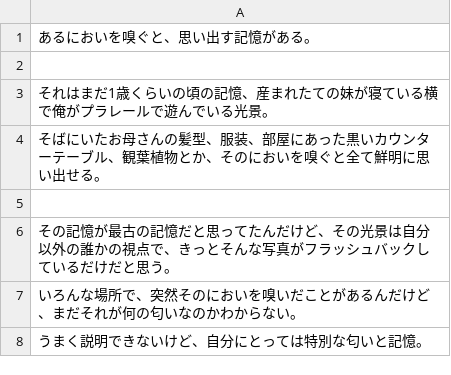
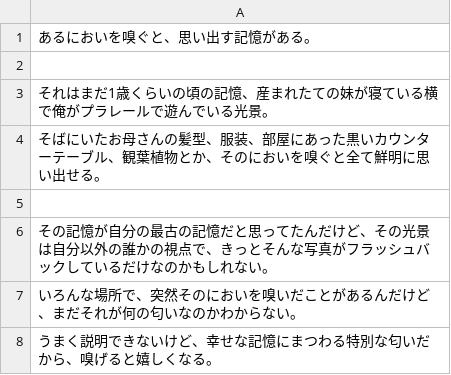
Before and after one commit to pe-hu/value, a CSV file: online/sample/text.csv, drawn as a sheet.

Commit message:
Update text.csv

```diff
--- a/online/sample/text.csv
+++ b/online/sample/text.csv
@@ -5,4 +5,4 @@
 
-その記憶が最古の記憶だと思ってたんだけど、その光景は自分以外の誰かの視点で、きっとそんな写真がフラッシュバックしているだけだと思う。
+その記憶が自分の最古の記憶だと思ってたんだけど、その光景は自分以外の誰かの視点で、きっとそんな写真がフラッシュバックしているだけなのかもしれない。
 いろんな場所で、突然そのにおいを嗅いだことがあるんだけど、まだそれが何の匂いなのかわからない。
-うまく説明できないけど、自分にとっては特別な匂いと記憶。
+うまく説明できないけど、幸せな記憶にまつわる特別な匂いだから、嗅げると嬉しくなる。
```
